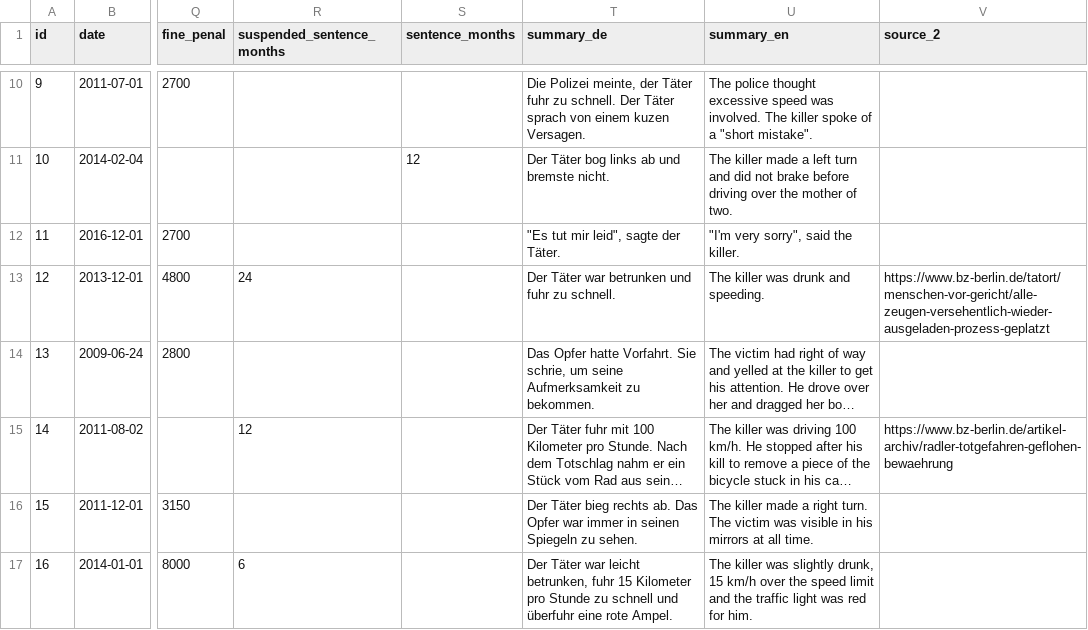
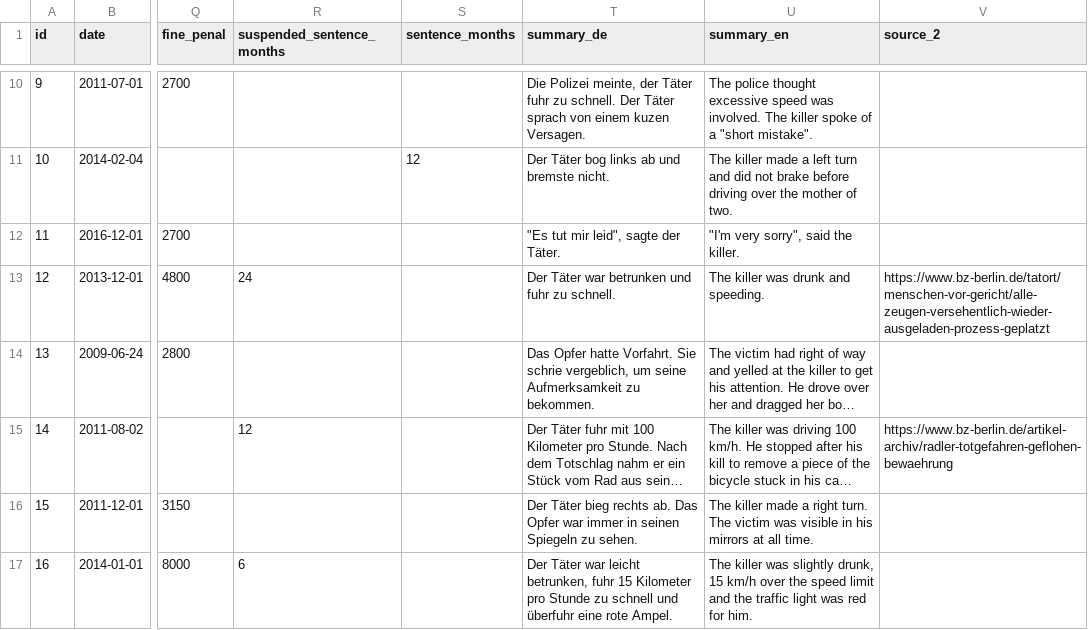
Before and after one commit to n-kb/license-to-kill, a CSV file: src/assets/kills.csv, drawn as a sheet; only a part is shown, gaps mark what is left out; long unchanged cells end in …; the diff names each change by its address in the sheet, - before the commit and + after, or states it on an @@ line.

```diff
--- a/src/assets/kills.csv
+++ b/src/assets/kills.csv
-T14 (summary_de): …Vorfahrt. Sie schrie, um seine…
+T14 (summary_de): …Vorfahrt. Sie schrie vergeblich, um seine…
```
Also changed, not shown: 12 other files.
